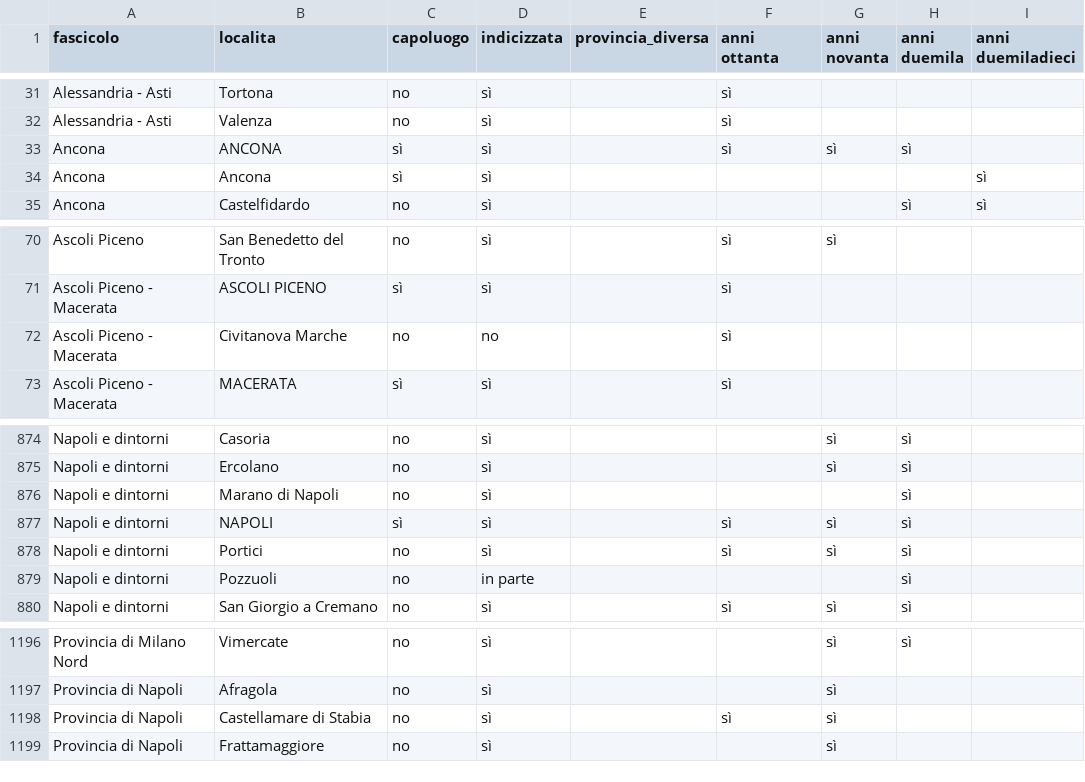
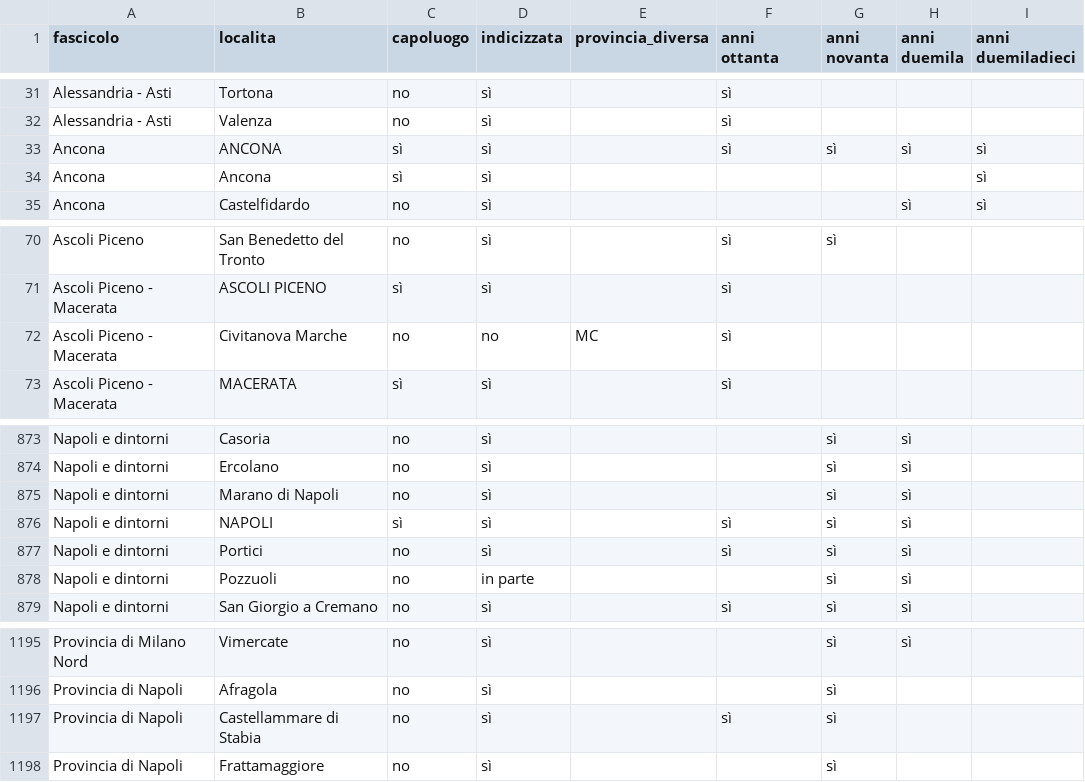
Before and after one commit to RoMu84/TuttoCitta, a CSV file: dati/comuni_per_fascicolo.csv, drawn as a sheet; only a part is shown, gaps mark what is left out; the diff covers the shown part only.

```diff
--- a/dati/comuni_per_fascicolo.csv
+++ b/dati/comuni_per_fascicolo.csv
@@ -32,3 +32,3 @@ Alessandria - Asti,Tortona,no,sì,,sì,,,
 Alessandria - Asti,Valenza,no,sì,,sì,,,
-Ancona,ANCONA,sì,sì,,sì,sì,sì,
+Ancona,ANCONA,sì,sì,,sì,sì,sì,sì
 Ancona,Ancona,sì,sì,,,,,sì
@@ -71,3 +71,3 @@ Ascoli Piceno,San Benedetto del Tronto,no,sì,,sì,sì,,
 Ascoli Piceno - Macerata,ASCOLI PICENO,sì,sì,,sì,,,
-Ascoli Piceno - Macerata,Civitanova Marche,no,no,,sì,,,
+Ascoli Piceno - Macerata,Civitanova Marche,no,no,MC,sì,,,
 Ascoli Piceno - Macerata,MACERATA,sì,sì,,sì,,,
@@ -875,6 +874,6 @@ Napoli e dintorni,Casoria,no,sì,,,sì,sì,
 Napoli e dintorni,Ercolano,no,sì,,,sì,sì,
-Napoli e dintorni,Marano di Napoli,no,sì,,,,sì,
+Napoli e dintorni,Marano di Napoli,no,sì,,,sì,sì,
 Napoli e dintorni,NAPOLI,sì,sì,,sì,sì,sì,
 Napoli e dintorni,Portici,no,sì,,sì,sì,sì,
-Napoli e dintorni,Pozzuoli,no,in parte,,,,sì,
+Napoli e dintorni,Pozzuoli,no,in parte,,,sì,sì,
 Napoli e dintorni,San Giorgio a Cremano,no,sì,,sì,sì,sì,
@@ -1197,3 +1196,3 @@ Provincia di Milano Nord,Vimercate,no,sì,,,sì,sì,
 Provincia di Napoli,Afragola,no,sì,,,sì,,
-Provincia di Napoli,Castellamare di Stabia,no,sì,,sì,sì,,
+Provincia di Napoli,Castellammare di Stabia,no,sì,,sì,sì,,
 Provincia di Napoli,Frattamaggiore,no,sì,,,sì,,
```
Also changed, not shown: 3 added rows, 3 removed rows and 4 edited cells elsewhere in this file, dati/roma_fascicoli.csv, 39 other files.
